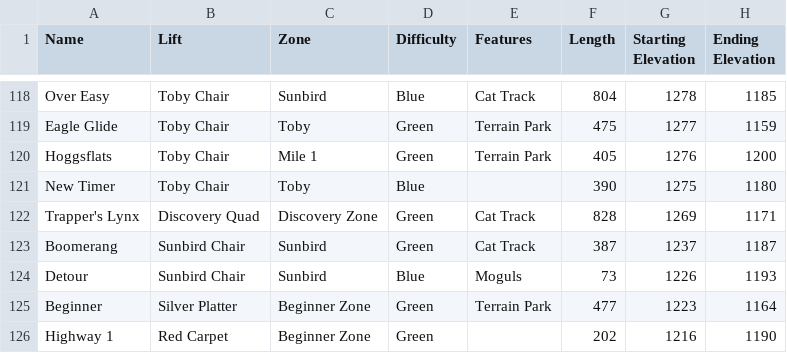
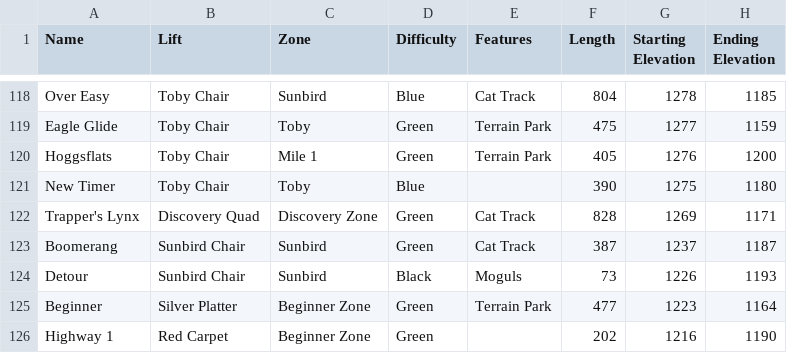
Before and after one commit to V-rtualized/panodle, a CSV file: src/runs.csv, drawn as a sheet; only a part is shown, gaps mark what is left out.

```diff
--- a/src/runs.csv
+++ b/src/runs.csv
@@ -123,3 +123,3 @@ Trapper's Lynx,Discovery Quad,Discovery Zone,Green,Cat Track,828,1269,1171
 Boomerang,Sunbird Chair,Sunbird,Green,Cat Track,387,1237,1187
-Detour,Sunbird Chair,Sunbird,Blue,Moguls,73,1226,1193
+Detour,Sunbird Chair,Sunbird,Black,Moguls,73,1226,1193
 Beginner,Silver Platter,Beginner Zone,Green,Terrain Park,477,1223,1164
```
Also changed, not shown: 3 other files.
